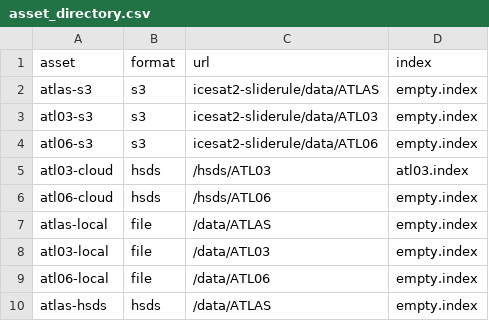
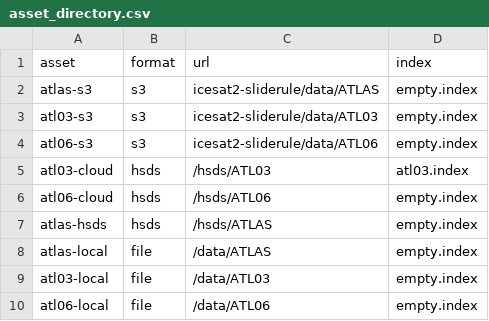
Before and after one commit to ksharonin/sliderule, a CSV file: targets/sliderule-icesat2/asset_directory.csv, drawn as a sheet; removed rows and columns are numbered as before the commit, all else as after; the diff names each change by its address in the sheet, - before the commit and + after, or states it on an @@ line.

Commit message:
fixed atlas-hsds asset entry

```diff
--- a/targets/sliderule-icesat2/asset_directory.csv
+++ b/targets/sliderule-icesat2/asset_directory.csv
+row 7: atlas-hsds | hsds | /hsds/ATLAS | empty.index
-row 10: atlas-hsds | hsds | /data/ATLAS | empty.index
```
Also changed, not shown: 1 other file.
